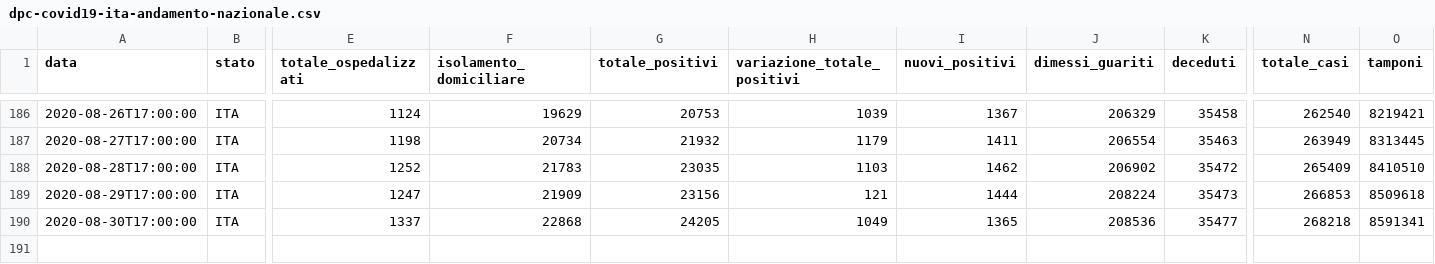
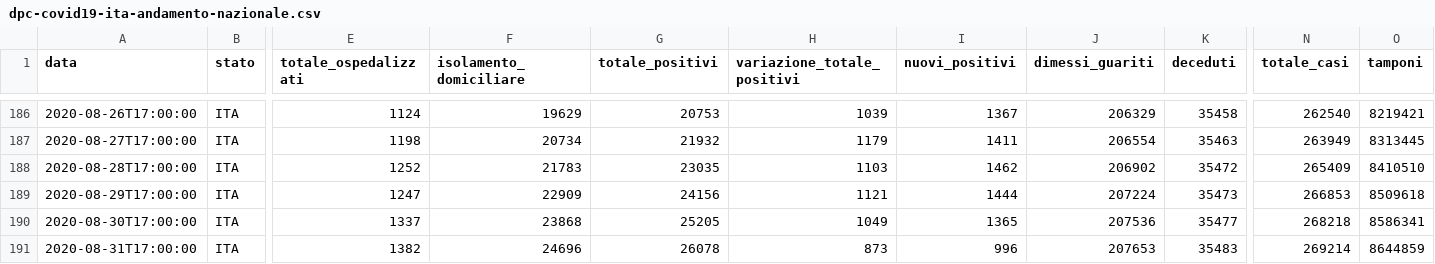
Before and after one commit to framilano/framilano.github.io, a CSV file: covid19graphs/src/dpc-covid19-ita-andamento-nazionale.csv, drawn as a sheet; only a part is shown, gaps mark what is left out; rows hold the shown columns only; the diff names each change by its address in the sheet, - before the commit and + after, or states it on an @@ line.

```diff
--- a/covid19graphs/src/dpc-covid19-ita-andamento-nazionale.csv
+++ b/covid19graphs/src/dpc-covid19-ita-andamento-nazionale.csv
-F189 (isolamento_domiciliare): 21909
+F189 (isolamento_domiciliare): 22909
-G189 (totale_positivi): 23156
+G189 (totale_positivi): 24156
-H189 (variazione_totale_positivi): 121
+H189 (variazione_totale_positivi): 1121
-J189 (dimessi_guariti): 208224
+J189 (dimessi_guariti): 207224
-F190 (isolamento_domiciliare): 22868
+F190 (isolamento_domiciliare): 23868
-G190 (totale_positivi): 24205
+G190 (totale_positivi): 25205
-J190 (dimessi_guariti): 208536
+J190 (dimessi_guariti): 207536
-O190 (tamponi): 8591341
+O190 (tamponi): 8586341
+row 191: 2020-08-31T17:00:00 | ITA | 1382 | 24696 | 26078 | 873 | 996 | 207653 | 35483 | 269214 | 8644859
```
Also changed, not shown: 6 other files.
